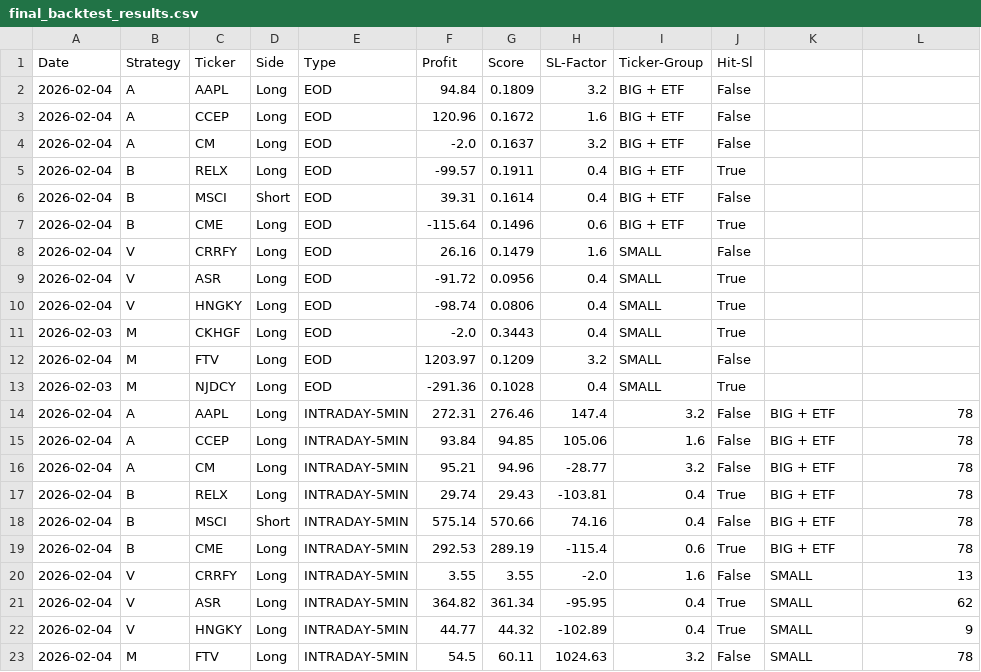
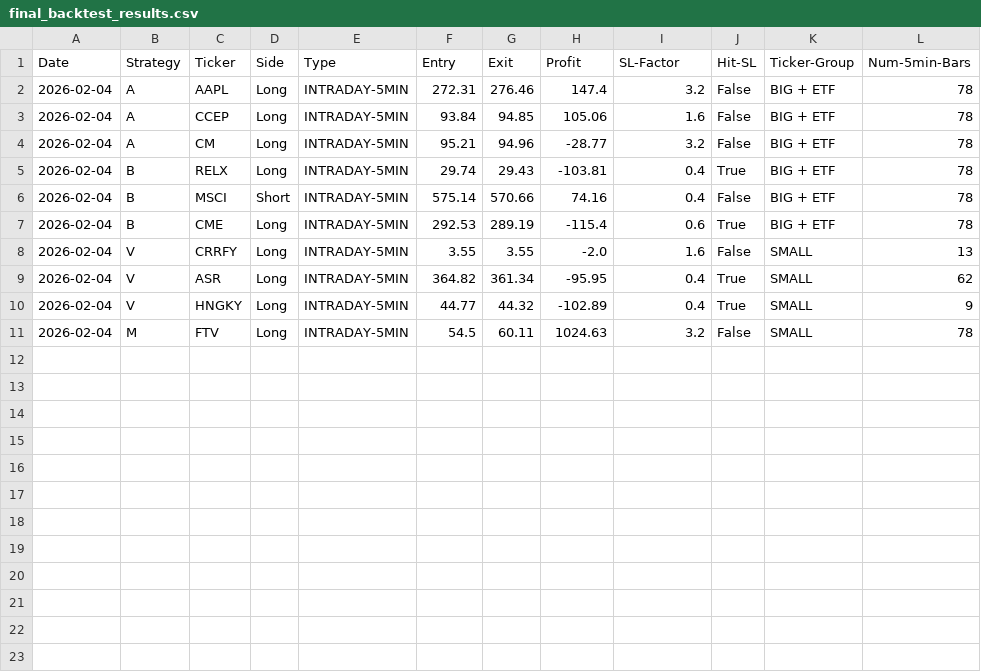
Before and after one commit to pollcerny-sudo/trading-agent-bot, a CSV file: final_backtest_results.csv, drawn as a sheet.

Commit message:
Modify final_backtest_results.csv structure
Updated backtest results to include entry and exit prices along with additional metrics.

```diff
--- a/final_backtest_results.csv
+++ b/final_backtest_results.csv
@@ -1,14 +1,2 @@
-Date,Strategy,Ticker,Side,Type,Profit,Score,SL-Factor,Ticker-Group,Hit-Sl
-2026-02-04,A,AAPL,Long,EOD,94.84,0.1809,3.2,BIG + ETF,False
-2026-02-04,A,CCEP,Long,EOD,120.96,0.1672,1.6,BIG + ETF,False
-2026-02-04,A,CM,Long,EOD,-2.0,0.1637,3.2,BIG + ETF,False
-2026-02-04,B,RELX,Long,EOD,-99.57,0.1911,0.4,BIG + ETF,True
-2026-02-04,B,MSCI,Short,EOD,39.31,0.1614,0.4,BIG + ETF,False
-2026-02-04,B,CME,Long,EOD,-115.64,0.1496,0.6,BIG + ETF,True
-2026-02-04,V,CRRFY,Long,EOD,26.16,0.1479,1.6,SMALL,False
-2026-02-04,V,ASR,Long,EOD,-91.72,0.0956,0.4,SMALL,True
-2026-02-04,V,HNGKY,Long,EOD,-98.74,0.0806,0.4,SMALL,True
-2026-02-03,M,CKHGF,Long,EOD,-2.0,0.3443,0.4,SMALL,True
-2026-02-04,M,FTV,Long,EOD,1203.97,0.1209,3.2,SMALL,False
-2026-02-03,M,NJDCY,Long,EOD,-291.36,0.1028,0.4,SMALL,True
+Date,Strategy,Ticker,Side,Type,Entry,Exit,Profit,SL-Factor,Hit-SL,Ticker-Group,Num-5min-Bars
 2026-02-04,A,AAPL,Long,INTRADAY-5MIN,272.31,276.46,147.4,3.2,False,BIG + ETF,78
```
